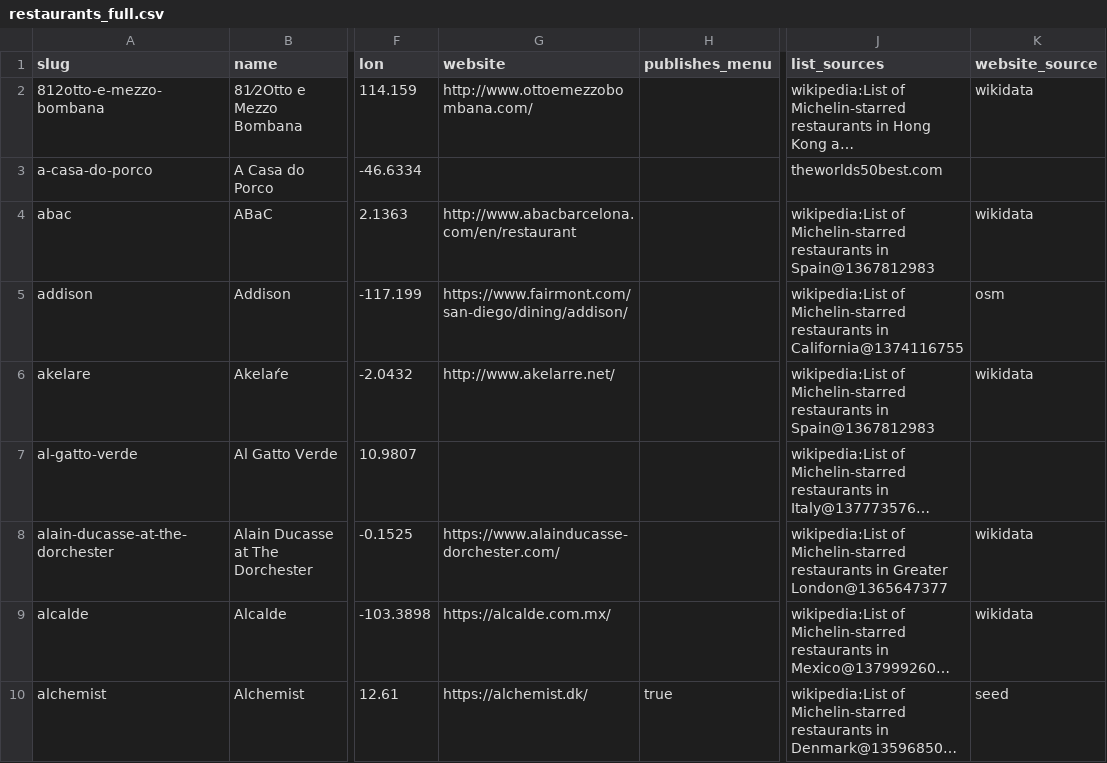
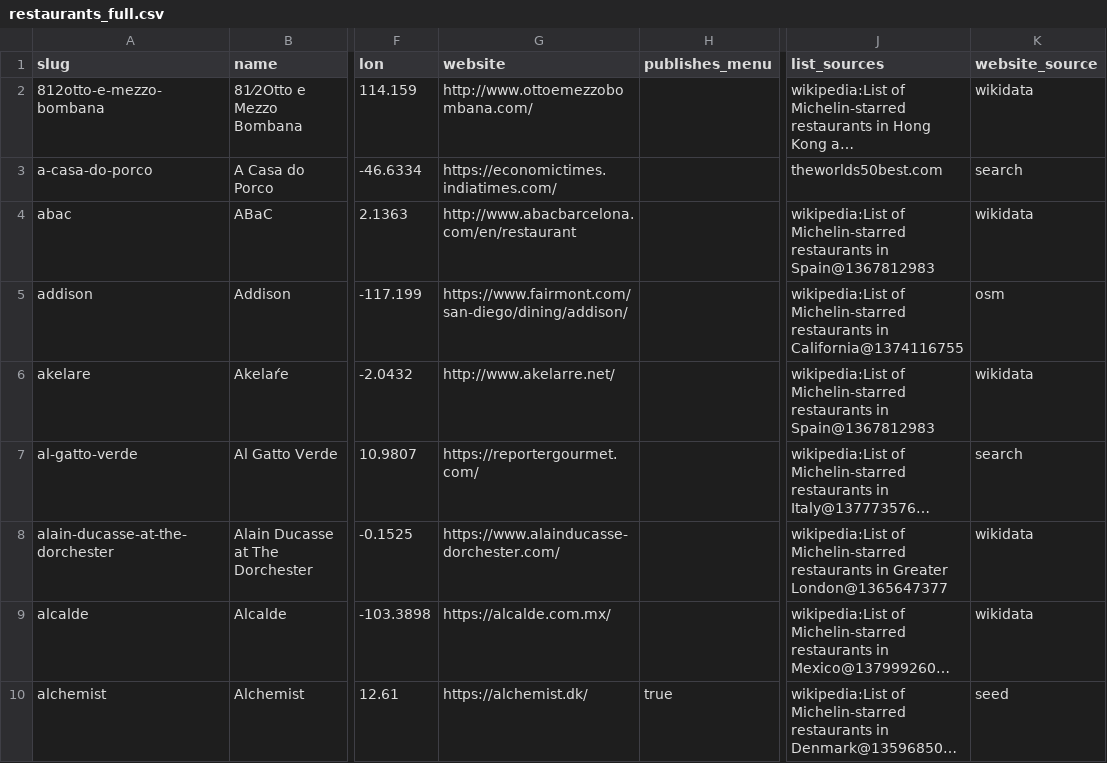
Before and after one commit to msh-yi/themenuatlas, a CSV file: data/seed/restaurants_full.csv, drawn as a sheet; only a part is shown, gaps mark what is left out; long unchanged cells end in …; the diff covers the shown part only; the diff names each change by its address in the sheet, - before the commit and + after, or states it on an @@ line.

```diff
--- a/data/seed/restaurants_full.csv
+++ b/data/seed/restaurants_full.csv
-G3 (website): (empty)
+G3 (website): https://economictimes.indiatimes.com/
-K3 (website_source): (empty)
+K3 (website_source): search
-G7 (website): (empty)
+G7 (website): https://reportergourmet.com/
-K7 (website_source): (empty)
+K7 (website_source): search
```
Also changed, not shown: 26 edited cells elsewhere in this file, data/seed/discovery.csv, 9 other files.
